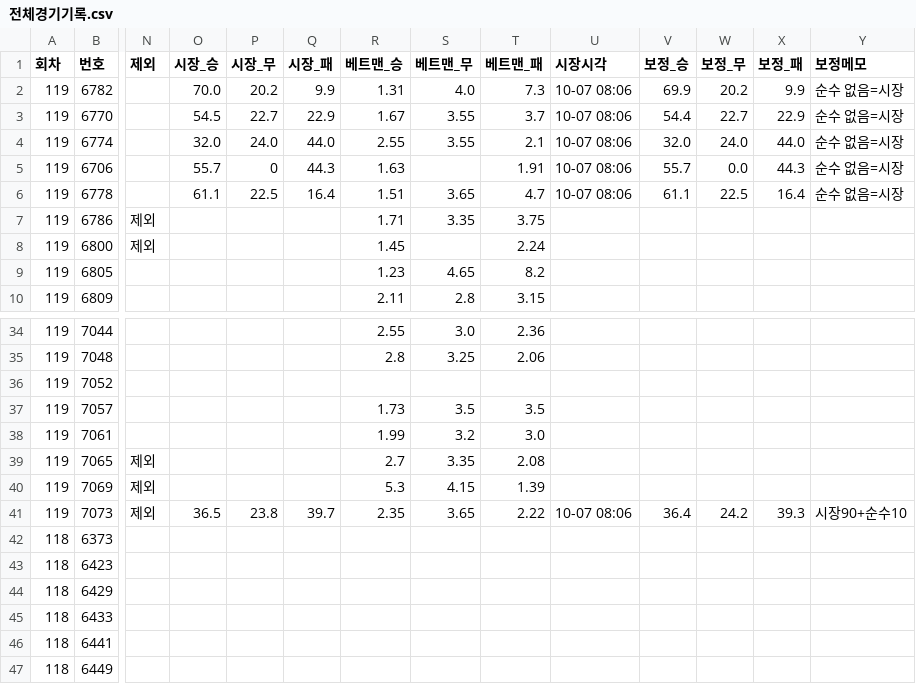
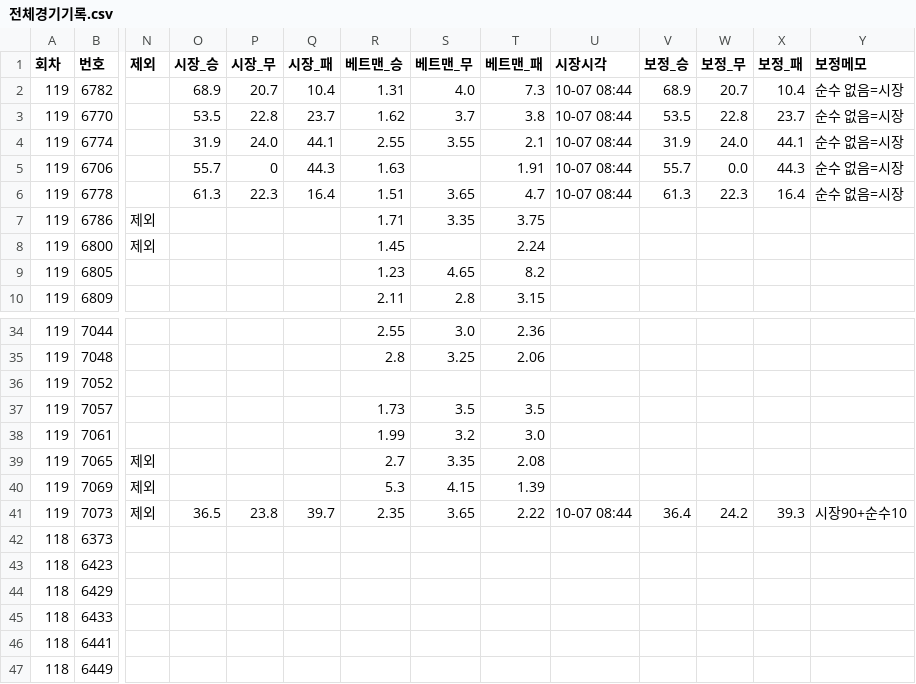
Before and after one commit to Mrzero-00/ai-playground, a CSV file: 승부예측 프로그램/전체경기기록.csv, drawn as a sheet; only a part is shown, gaps mark what is left out; the diff covers the shown part only; the diff names each change by its address in the sheet, - before the commit and + after, or states it on an @@ line.

```diff
--- a/승부예측 프로그램/전체경기기록.csv
+++ b/승부예측 프로그램/전체경기기록.csv
-O2 (시장_승): 70.0
+O2 (시장_승): 68.9
-P2 (시장_무): 20.2
+P2 (시장_무): 20.7
-Q2 (시장_패): 9.9
+Q2 (시장_패): 10.4
-U2:U6 (시장시각): 10-07 08:06
+U2:U6 (시장시각): 10-07 08:44
-V2 (보정_승): 69.9
+V2 (보정_승): 68.9
-W2 (보정_무): 20.2
+W2 (보정_무): 20.7
-X2 (보정_패): 9.9
+X2 (보정_패): 10.4
-O3 (시장_승): 54.5
+O3 (시장_승): 53.5
-P3 (시장_무): 22.7
+P3 (시장_무): 22.8
-Q3 (시장_패): 22.9
+Q3 (시장_패): 23.7
-R3 (베트맨_승): 1.67
+R3 (베트맨_승): 1.62
-S3 (베트맨_무): 3.55
+S3 (베트맨_무): 3.7
-T3 (베트맨_패): 3.7
+T3 (베트맨_패): 3.8
-V3 (보정_승): 54.4
+V3 (보정_승): 53.5
-W3 (보정_무): 22.7
+W3 (보정_무): 22.8
-X3 (보정_패): 22.9
+X3 (보정_패): 23.7
-O4 (시장_승): 32.0
+O4 (시장_승): 31.9
-Q4 (시장_패): 44.0
+Q4 (시장_패): 44.1
-V4 (보정_승): 32.0
+V4 (보정_승): 31.9
-X4 (보정_패): 44.0
+X4 (보정_패): 44.1
-O6 (시장_승): 61.1
+O6 (시장_승): 61.3
-P6 (시장_무): 22.5
+P6 (시장_무): 22.3
-V6 (보정_승): 61.1
+V6 (보정_승): 61.3
-W6 (보정_무): 22.5
+W6 (보정_무): 22.3
-U41 (시장시각): 10-07 08:06
+U41 (시장시각): 10-07 08:44
```
Also changed, not shown: 47 edited cells elsewhere in this file, 승부예측 프로그램/data/스캔기록.csv, 16 other files.
